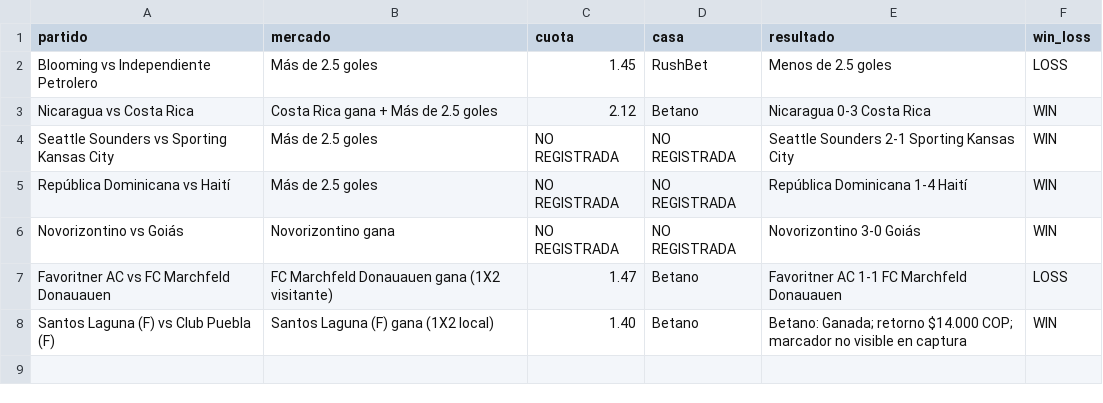
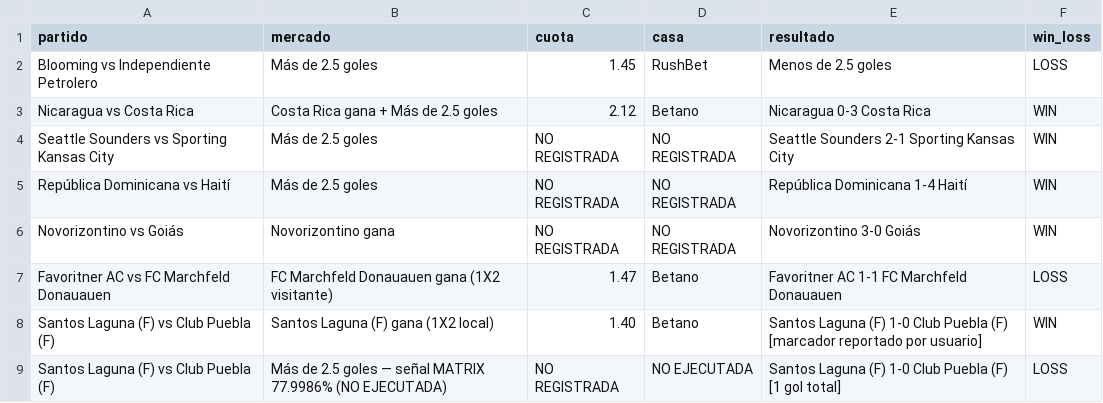
Before and after one commit to MatrixLabSports/MATRIX-LAB, a CSV file: evidence/api_football/shadow_recommendations/MATRIX_SHADOW_CONTROL.csv, drawn as a sheet.

Commit message:
reconcile(shadow): separate Santos 1X2 win from Over2.5 loss

```diff
--- a/evidence/api_football/shadow_recommendations/MATRIX_SHADOW_CONTROL.csv
+++ b/evidence/api_football/shadow_recommendations/MATRIX_SHADOW_CONTROL.csv
@@ -7,2 +7,3 @@ partido,mercado,cuota,casa,resultado,win_loss
 "Favoritner AC vs FC Marchfeld Donauauen","FC Marchfeld Donauauen gana (1X2 visitante)","1.47","Betano","Favoritner AC 1-1 FC Marchfeld Donauauen","LOSS"
-"Santos Laguna (F) vs Club Puebla (F)","Santos Laguna (F) gana (1X2 local)","1.40","Betano","Betano: Ganada; retorno $14.000 COP; marcador no visible en captura","WIN"
+"Santos Laguna (F) vs Club Puebla (F)","Santos Laguna (F) gana (1X2 local)","1.40","Betano","Santos Laguna (F) 1-0 Club Puebla (F) [marcador reportado por usuario]","WIN"
+"Santos Laguna (F) vs Club Puebla (F)","Más de 2.5 goles — señal MATRIX 77.9986% (NO EJECUTADA)","NO REGISTRADA","NO EJECUTADA","Santos Laguna (F) 1-0 Club Puebla (F) [1 gol total]","LOSS"
```
